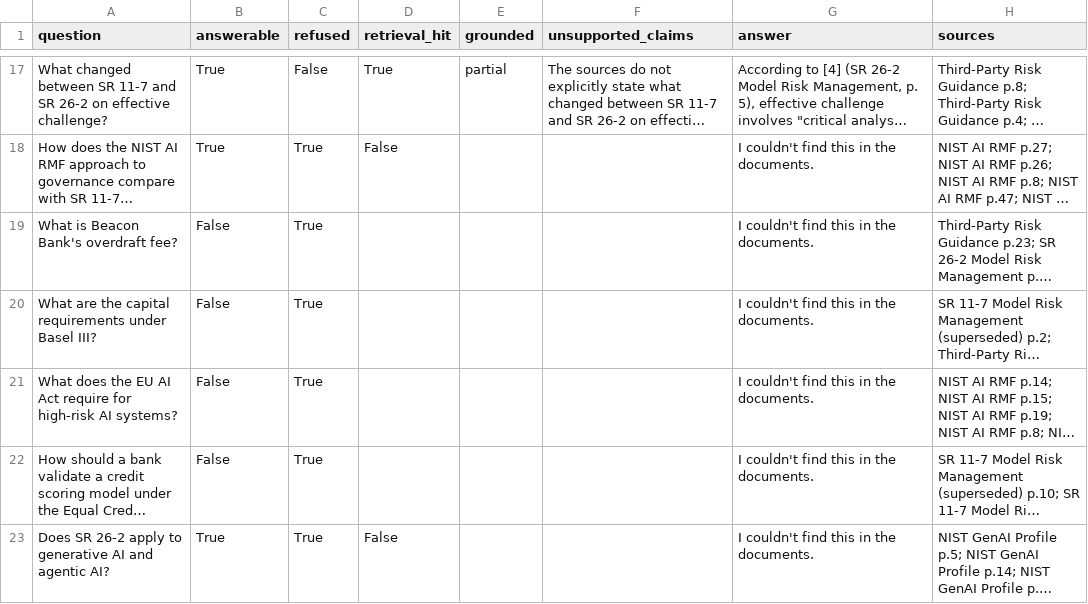
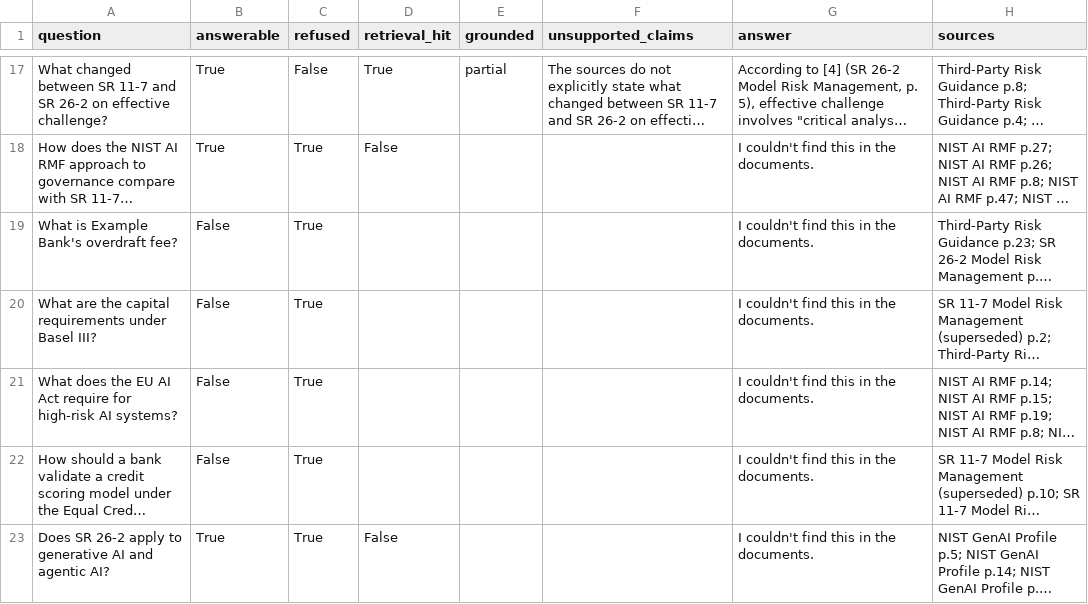
Before and after one commit to changezakram/regulatory-guidance-assistant, a CSV file: results/eval_results_baseline.csv, drawn as a sheet; only a part is shown, gaps mark what is left out; long unchanged cells end in …; the diff names each change by its address in the sheet, - before the commit and + after, or states it on an @@ line.

Commit message:
Use generic bank name in test question

```diff
--- a/results/eval_results_baseline.csv
+++ b/results/eval_results_baseline.csv
-A19 (question): What is Beacon Bank's overdraft fee?
+A19 (question): What is Example Bank's overdraft fee?
```
Also changed, not shown: results/eval_results_v2_docnames.csv, results/eval_results_v3_scoping.csv, 9 other files.
